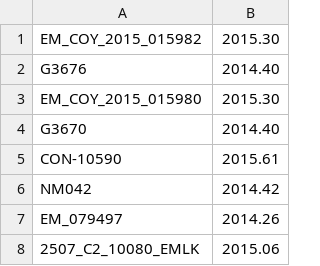
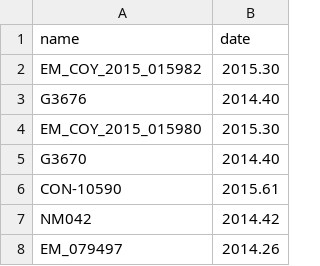
Before and after one commit to neherlab/treetime, a CSV file: data/ebola.metadata.csv, drawn as a sheet; only a part is shown; the shorter side is filled out with more unchanged rows; the diff names each change by its address in the sheet, - before the commit and + after, or states it on an @@ line.

Commit message:
changed header in meta data files to be compatible with the website

```diff
--- a/data/ebola.metadata.csv
+++ b/data/ebola.metadata.csv
+row 1: name | date
```
Also changed, not shown: data/H3N2_NA_allyears_NA.20.metadata.csv.
